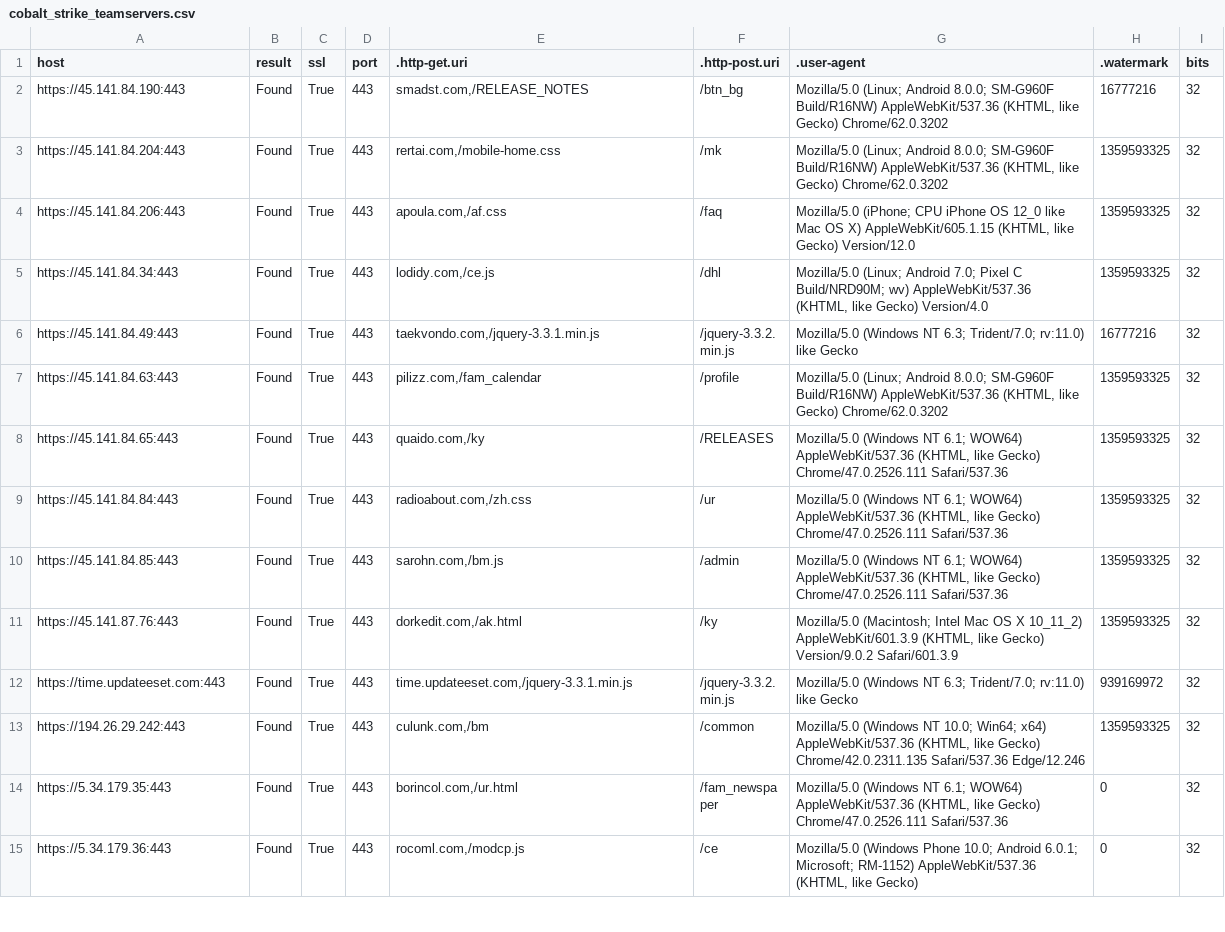
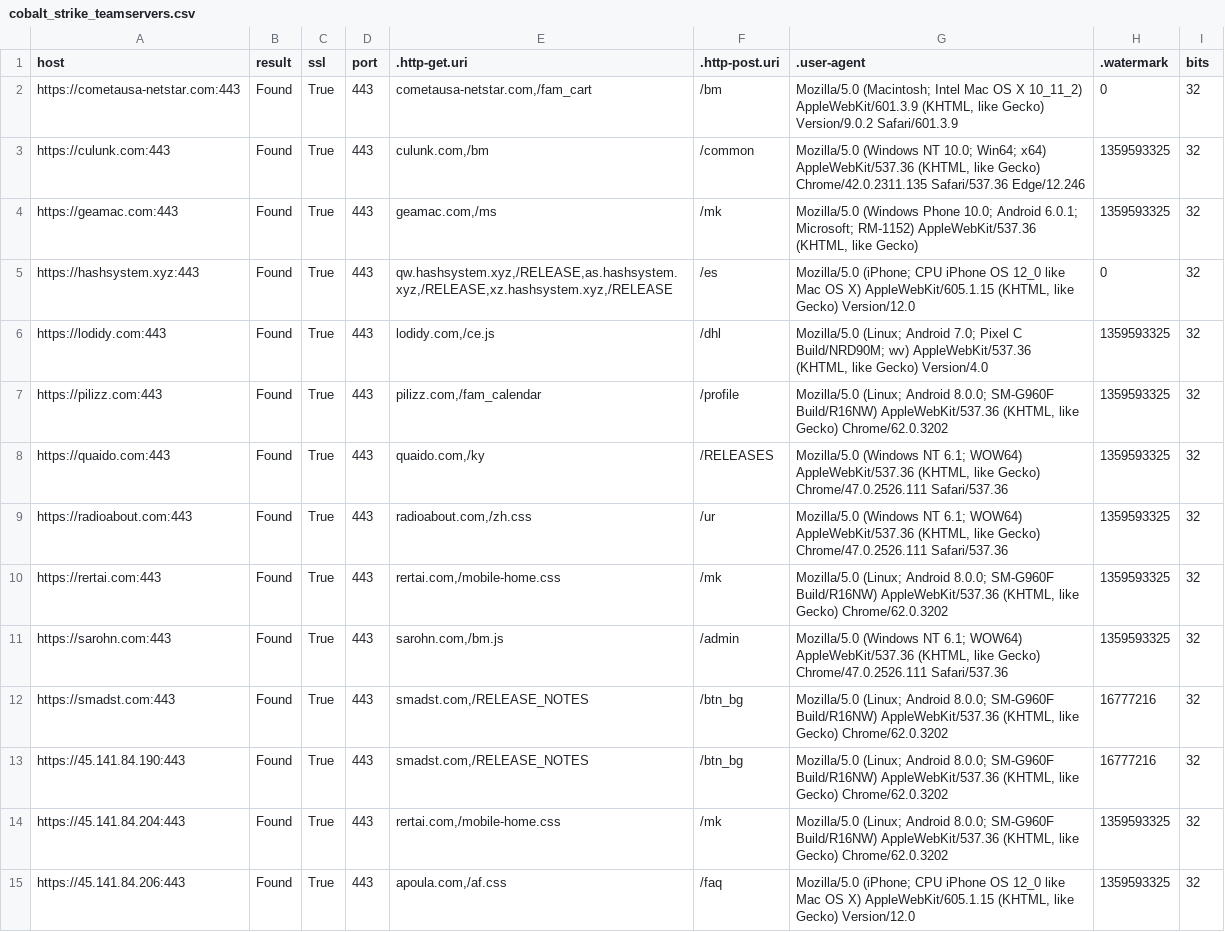
Before and after one commit to poppopdrivel/coba, a CSV file: cobalt_strike_teamservers.csv, drawn as a sheet; only a part is shown; the shorter side is filled out with more unchanged rows.

Commit message:
Update cobalt_strike_teamservers.csv

```diff
--- a/cobalt_strike_teamservers.csv
+++ b/cobalt_strike_teamservers.csv
@@ -1,2 +1,13 @@
 "host","result","ssl","port",".http-get.uri",".http-post.uri",".user-agent",".watermark","bits"
+"https://cometausa-netstar.com:443","Found","True","443","cometausa-netstar.com,/fam_cart","/bm","Mozilla/5.0 (Macintosh; Intel Mac OS X 10_11_2) AppleWebKit/601.3.9 (KHTML, like Gecko) Version/9.0.2 Safari/601.3.9","0","32"
+"https://culunk.com:443","Found","True","443","culunk.com,/bm","/common","Mozilla/5.0 (Windows NT 10.0; Win64; x64) AppleWebKit/537.36 (KHTML, like Gecko) Chrome/42.0.2311.135 Safari/537.36 Edge/12.246","1359593325","32"
+"https://geamac.com:443","Found","True","443","geamac.com,/ms","/mk","Mozilla/5.0 (Windows Phone 10.0; Android 6.0.1; Microsoft; RM-1152) AppleWebKit/537.36 (KHTML, like Gecko)","1359593325","32"
+"https://hashsystem.xyz:443","Found","True","443","qw.hashsystem.xyz,/RELEASE,as.hashsystem.xyz,/RELEASE,xz.hashsystem.xyz,/RELEASE","/es","Mozilla/5.0 (iPhone; CPU iPhone OS 12_0 like Mac OS X) AppleWebKit/605.1.15 (KHTML, like Gecko) Version/12.0","0","32"
+"https://lodidy.com:443","Found","True","443","lodidy.com,/ce.js","/dhl","Mozilla/5.0 (Linux; Android 7.0; Pixel C Build/NRD90M; wv) AppleWebKit/537.36 (KHTML, like Gecko) Version/4.0","1359593325","32"
+"https://pilizz.com:443","Found","True","443","pilizz.com,/fam_calendar","/profile","Mozilla/5.0 (Linux; Android 8.0.0; SM-G960F Build/R16NW) AppleWebKit/537.36 (KHTML, like Gecko) Chrome/62.0.3202","1359593325","32"
+"https://quaido.com:443","Found","True","443","quaido.com,/ky","/RELEASES","Mozilla/5.0 (Windows NT 6.1; WOW64) AppleWebKit/537.36 (KHTML, like Gecko) Chrome/47.0.2526.111 Safari/537.36","1359593325","32"
+"https://radioabout.com:443","Found","True","443","radioabout.com,/zh.css","/ur","Mozilla/5.0 (Windows NT 6.1; WOW64) AppleWebKit/537.36 (KHTML, like Gecko) Chrome/47.0.2526.111 Safari/537.36","1359593325","32"
+"https://rertai.com:443","Found","True","443","rertai.com,/mobile-home.css","/mk","Mozilla/5.0 (Linux; Android 8.0.0; SM-G960F Build/R16NW) AppleWebKit/537.36 (KHTML, like Gecko) Chrome/62.0.3202","1359593325","32"
+"https://sarohn.com:443","Found","True","443","sarohn.com,/bm.js","/admin","Mozilla/5.0 (Windows NT 6.1; WOW64) AppleWebKit/537.36 (KHTML, like Gecko) Chrome/47.0.2526.111 Safari/537.36","1359593325","32"
+"https://smadst.com:443","Found","True","443","smadst.com,/RELEASE_NOTES","/btn_bg","Mozilla/5.0 (Linux; Android 8.0.0; SM-G960F Build/R16NW) AppleWebKit/537.36 (KHTML, like Gecko) Chrome/62.0.3202","16777216","32"
 "https://45.141.84.190:443","Found","True","443","smadst.com,/RELEASE_NOTES","/btn_bg","Mozilla/5.0 (Linux; Android 8.0.0; SM-G960F Build/R16NW) AppleWebKit/537.36 (KHTML, like Gecko) Chrome/62.0.3202","16777216","32"
```
